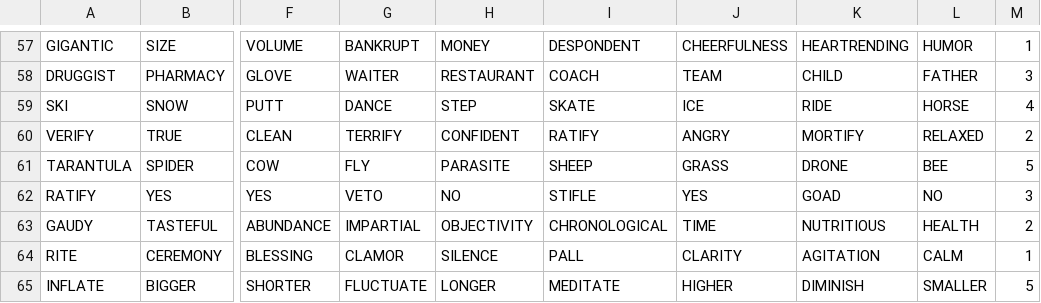
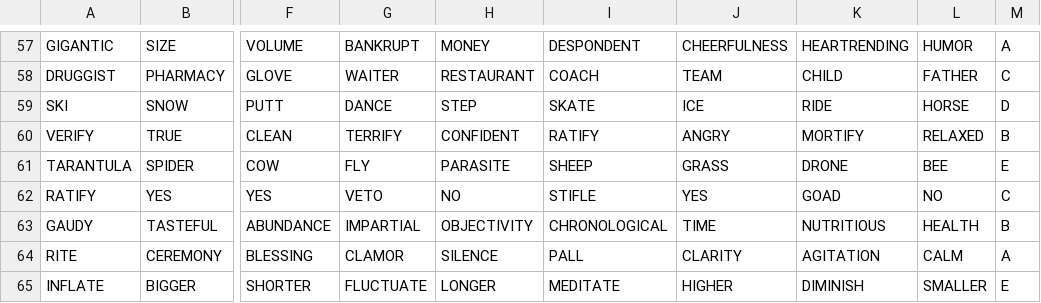
Before and after one commit to atmapersaud/analogy-solver, a CSV file: dataset/dataset_solved_v1.csv, drawn as a sheet; only a part is shown, gaps mark what is left out; the diff covers the shown part only; the diff names each change by its address in the sheet, - before the commit and + after, or states it on an @@ line.

```diff
--- a/dataset/dataset_solved_v1.csv
+++ b/dataset/dataset_solved_v1.csv
-M57: 1
+M57: A
-M58: 3
+M58: C
-M59: 4
+M59: D
-M60: 2
+M60: B
-M61: 5
+M61: E
-M62: 3
+M62: C
-M63: 2
+M63: B
-M64: 1
+M64: A
-M65: 5
+M65: E
```
Also changed, not shown: 56 edited cells elsewhere in this file, dataset/dataset_80_v2.csv, 1 other file.
